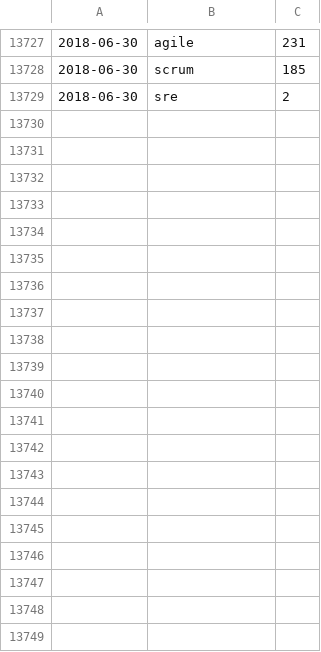
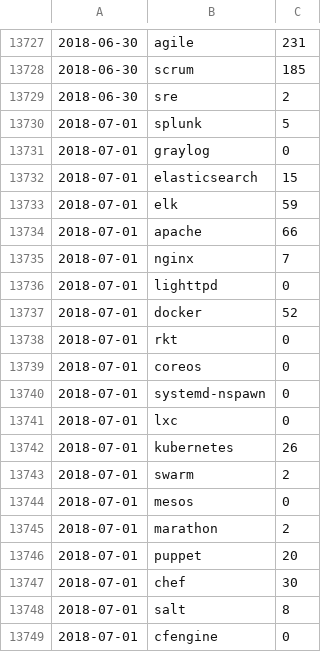
Before and after one commit to jreisinger/profesia-jobs, a CSV file: jobs-count.csv, drawn as a sheet; only a part is shown, gaps mark what is left out; the diff covers the shown part only; the diff names each change by its address in the sheet, - before the commit and + after, or states it on an @@ line.

Commit message:
updated data

```diff
--- a/jobs-count.csv
+++ b/jobs-count.csv
+row 13730: 2018-07-01 | splunk | 5
+row 13731: 2018-07-01 | graylog | 0
+row 13732: 2018-07-01 | elasticsearch | 15
+row 13733: 2018-07-01 | elk | 59
+row 13734: 2018-07-01 | apache | 66
+row 13735: 2018-07-01 | nginx | 7
+row 13736: 2018-07-01 | lighttpd | 0
+row 13737: 2018-07-01 | docker | 52
+row 13738: 2018-07-01 | rkt | 0
+row 13739: 2018-07-01 | coreos | 0
+row 13740: 2018-07-01 | systemd-nspawn | 0
+row 13741: 2018-07-01 | lxc | 0
+row 13742: 2018-07-01 | kubernetes | 26
+row 13743: 2018-07-01 | swarm | 2
+row 13744: 2018-07-01 | mesos | 0
+row 13745: 2018-07-01 | marathon | 2
+row 13746: 2018-07-01 | puppet | 20
+row 13747: 2018-07-01 | chef | 30
+row 13748: 2018-07-01 | salt | 8
+row 13749: 2018-07-01 | cfengine | 0
```
Also changed, not shown: 46 added rows elsewhere in this file, jobs-count_for-github.csv, 13 other files.
